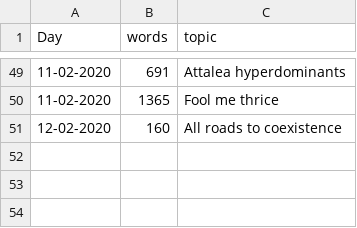
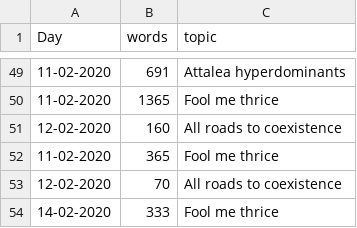
Before and after one commit to MarcoDVisser/ESWP, a CSV file: StreakWeeklyWords.csv, drawn as a sheet; only a part is shown, gaps mark what is left out; the diff names each change by its address in the sheet, - before the commit and + after, or states it on an @@ line.

Commit message:
update

```diff
--- a/StreakWeeklyWords.csv
+++ b/StreakWeeklyWords.csv
+row 52: 11-02-2020 | 365 | Fool me thrice
+row 53: 12-02-2020 | 70 | All roads to coexistence
+row 54: 14-02-2020 | 333 | Fool me thrice
```
